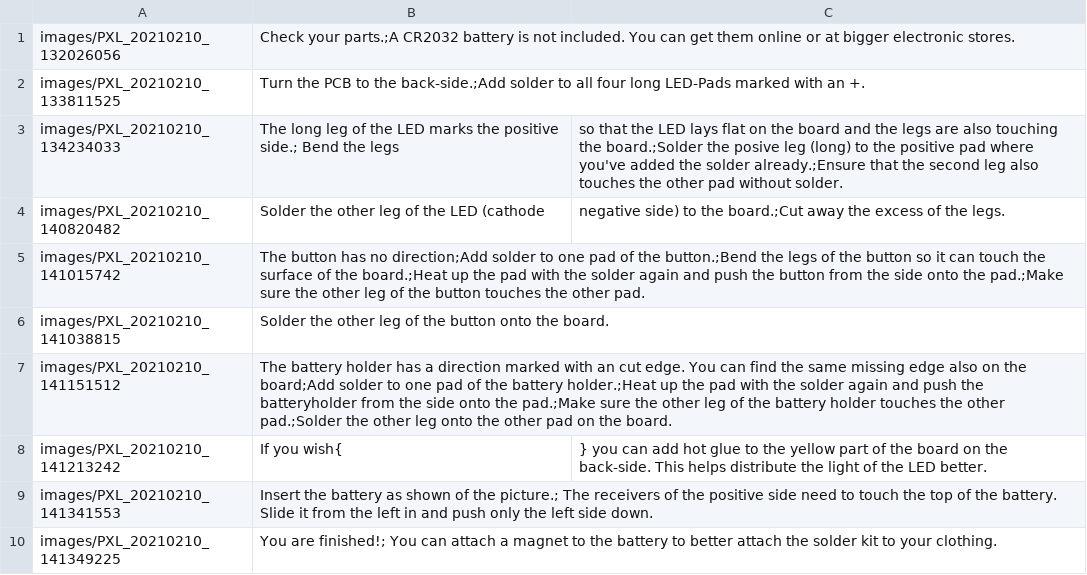
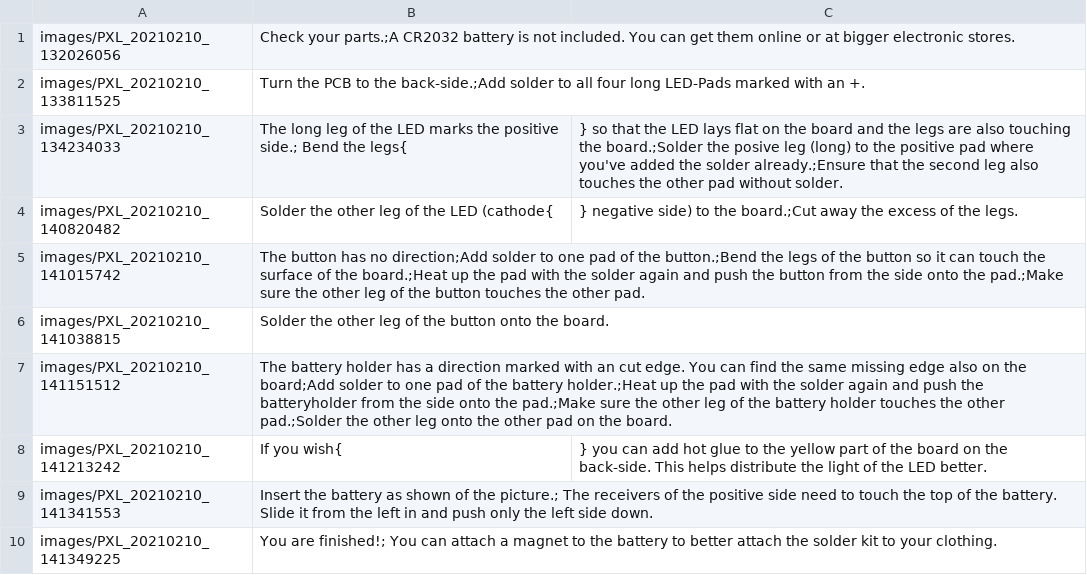
Before and after one commit to Binary-Kitchen/SolderingTutorial, a CSV file: RainbowUnicorn01/manual/configuration/en_steps.csv, drawn as a sheet.

```diff
--- a/RainbowUnicorn01/manual/configuration/en_steps.csv
+++ b/RainbowUnicorn01/manual/configuration/en_steps.csv
@@ -2,4 +2,4 @@ images/PXL_20210210_132026056,Check your parts.;A CR2032 battery is not included
 images/PXL_20210210_133811525,Turn the PCB to the back-side.;Add solder to all four long LED-Pads marked with an +.
-images/PXL_20210210_134234033,The long leg of the LED marks the positive side.; Bend the legs, so that the LED lays flat on the board and the legs are also touching the board.;Solder the posive leg (long) to the positive pad where you've added the solder already.;Ensure that the second leg also touches the other pad without solder.
-images/PXL_20210210_140820482,Solder the other leg of the LED (cathode, negative side) to the board.;Cut away the excess of the legs.
+images/PXL_20210210_134234033,The long leg of the LED marks the positive side.; Bend the legs{,} so that the LED lays flat on the board and the legs are also touching the board.;Solder the posive leg (long) to the positive pad where you've added the solder already.;Ensure that the second leg also touches the other pad without solder.
+images/PXL_20210210_140820482,Solder the other leg of the LED (cathode{,} negative side) to the board.;Cut away the excess of the legs.
 images/PXL_20210210_141015742,The button has no direction;Add solder to one pad of the button.;Bend the legs of the button so it can touch the surface of the board.;Heat up the pad with the solder again and push the button from the side onto the pad.;Make sure the other leg of the button touches the other pad.
```
Also changed, not shown: RainbowUnicorn01/manual/configuration/de_steps.csv, 3 other files.
